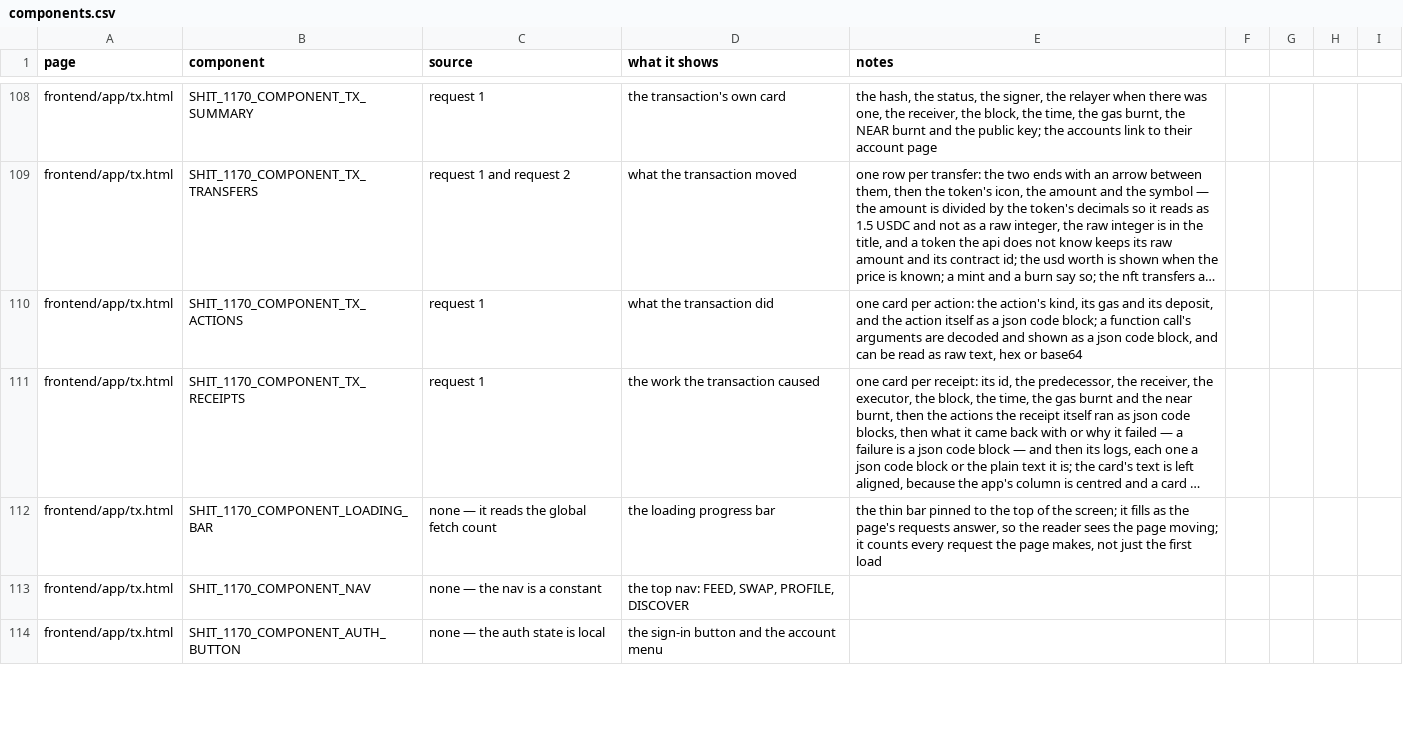
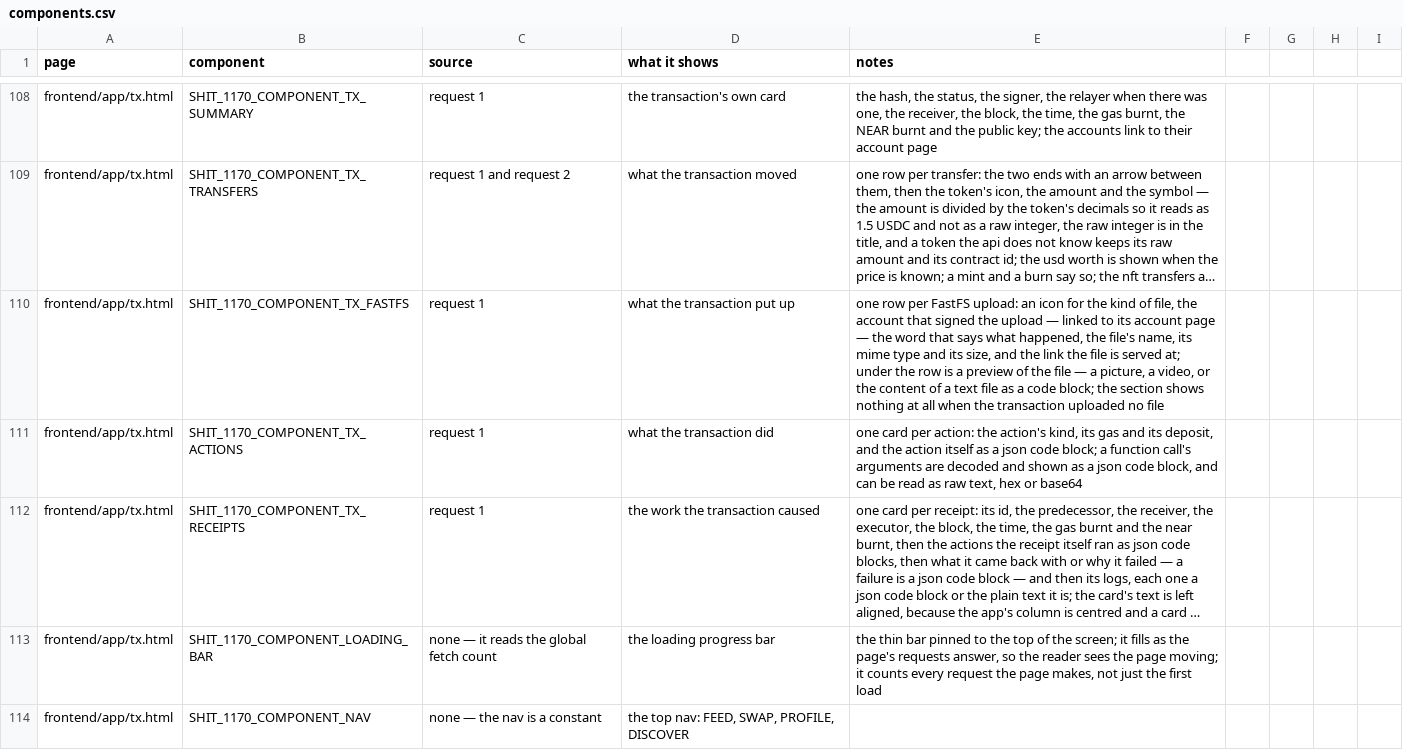
Before and after one commit to huggiesdotnear/huggies-rex-engine, a CSV file: DOCS/PAGES/components.csv, drawn as a sheet; only a part is shown, gaps mark what is left out; the shorter side is filled out with more unchanged rows; long unchanged cells end in …; the diff names each change by its address in the sheet, - before the commit and + after, or states it on an @@ line.

Commit message:
feat: the FastFS uploads are their own section on the tx page
the FastFS card was drawn INSIDE the actions list, so a file — the one
thing a reader came for — was buried under a wall of base64
arguments. and the card was drawn TWICE, because the tx page decoded
the args itself AND the client's plugin reported the upload as an
action of its own.

the fastnear explorer keeps a protocol's own detail in its own widget
— beside the transfers and above the receipts — and the raw action
list stays raw. so:

- a new FILES section, after TRANSFERS and before ACTIONS, with one
  row per upload. the row reads as a sentence — "mob.near uploaded
  fastnear.png image/png 118.6 KB" — with the link under it and the
  preview of the file under that.

- the actions list is the raw action and the arguments viewer again.
  nothing else.

- the card itself moves to its own file, because the queue page still
  shows a QUEUED upload and the two must look the same.

- the receipt note is gone. the fact that the receipt fails by design
  is in the skill and in the docs; the page does not need to argue
  with the reader about it. the queued-upload note, the on-chain note
  and the limit problems stay — a reader would otherwise click a dead
  link, and the indexer drops what breaks its rules silently.

the client is on 0.1.7, where the FastFS plugin enriches the action
instead of appending a second one. one call is one action, and the
count on the page is the count the chain recorded.

```diff
--- a/DOCS/PAGES/components.csv
+++ b/DOCS/PAGES/components.csv
+row 110: frontend/app/tx.html | SHIT_1170_COMPONENT_TX_FASTFS | request 1 | what the transaction put up | one row per FastFS upload: an icon for the kind of file, the account that signed the upload — linked to its account page — the word that says what happened, the file's name, its mime type and its size, and the link the file is served at; under the row is a preview of the file — a picture, a video, or the content of a text file as a code block; the section shows nothing at all when the transaction uploaded no file
```
Also changed, not shown: 14 other files.
